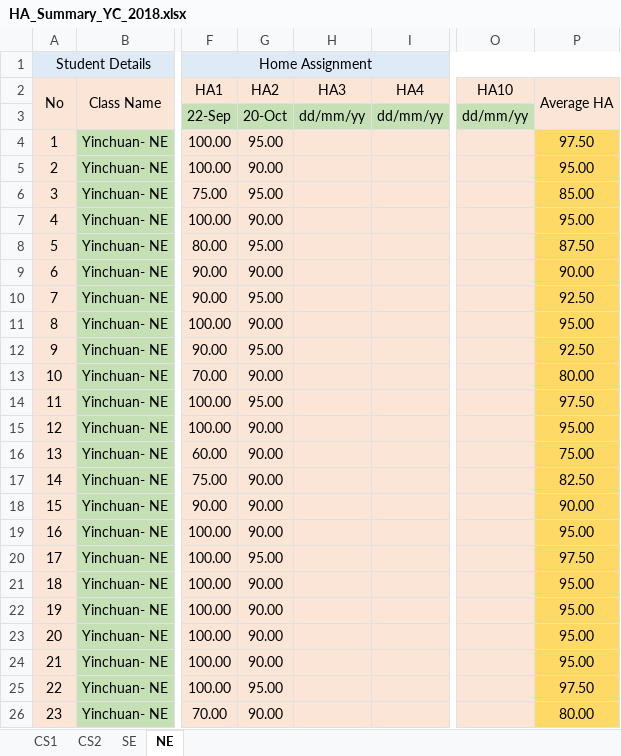
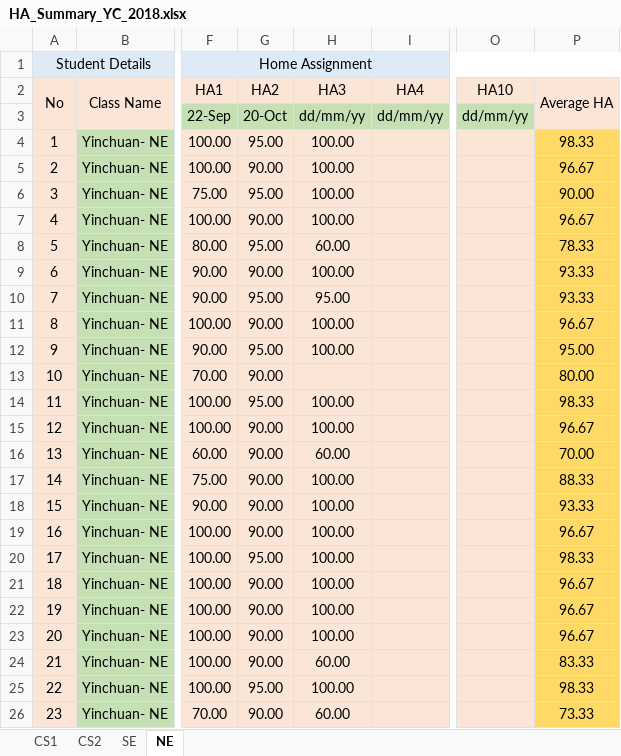
Before and after one commit to niit-nxu/Sept-2020---Jan-2021, an Excel workbook: Grade 2018/HomeAssignment/HA_Summary_YC_2018.xlsx, sheet NE, drawn as a sheet; only a part is shown, gaps mark what is left out; values as stored, in another font and other column widths than the file's, no borders; the diff covers the shown part only; the diff names each change by its address in the sheet, - before the commit and + after, or states it on an @@ line.

Commit message:
zhouqi-家庭作业-NE-SE-2020-11-3

```diff
--- a/Grade 2018/HomeAssignment/HA_Summary_YC_2018.xlsx (sheet NE)
+++ b/Grade 2018/HomeAssignment/HA_Summary_YC_2018.xlsx (sheet NE)
-H4:H7 (HA3): (empty)
+H4:H7 (HA3): 100.00
-P4 (Average HA): 97.50
+P4 (Average HA): 98.33
-P5 (Average HA): 95.00
+P5 (Average HA): 96.67
-P6 (Average HA): 85.00
+P6 (Average HA): 90.00
-P7 (Average HA): 95.00
+P7 (Average HA): 96.67
-H8 (HA3): (empty)
+H8 (HA3): 60.00
-P8 (Average HA): 87.50
+P8 (Average HA): 78.33
-H9 (HA3): (empty)
+H9 (HA3): 100.00
-P9 (Average HA): 90.00
+P9 (Average HA): 93.33
-H10 (HA3): (empty)
+H10 (HA3): 95.00
-P10 (Average HA): 92.50
+P10 (Average HA): 93.33
-H11:H12 (HA3): (empty)
+H11:H12 (HA3): 100.00
-P11 (Average HA): 95.00
+P11 (Average HA): 96.67
-P12 (Average HA): 92.50
+P12 (Average HA): 95.00
-H14:H15 (HA3): (empty)
+H14:H15 (HA3): 100.00
-P14 (Average HA): 97.50
+P14 (Average HA): 98.33
-P15 (Average HA): 95.00
+P15 (Average HA): 96.67
-H16 (HA3): (empty)
+H16 (HA3): 60.00
-P16 (Average HA): 75.00
+P16 (Average HA): 70.00
-H17:H23 (HA3): (empty)
+H17:H23 (HA3): 100.00
-P17 (Average HA): 82.50
+P17 (Average HA): 88.33
-P18 (Average HA): 90.00
+P18 (Average HA): 93.33
-P19 (Average HA): 95.00
+P19 (Average HA): 96.67
-P20 (Average HA): 97.50
+P20 (Average HA): 98.33
-P21:P23 (Average HA): 95.00
+P21:P23 (Average HA): 96.67
-H24 (HA3): (empty)
+H24 (HA3): 60.00
-P24 (Average HA): 95.00
+P24 (Average HA): 83.33
-H25 (HA3): (empty)
+H25 (HA3): 100.00
-P25 (Average HA): 97.50
+P25 (Average HA): 98.33
-H26 (HA3): (empty)
+H26 (HA3): 60.00
-P26 (Average HA): 80.00
+P26 (Average HA): 73.33
```
Also changed, not shown: 48 edited cells elsewhere in this sheet, sheet SE.
